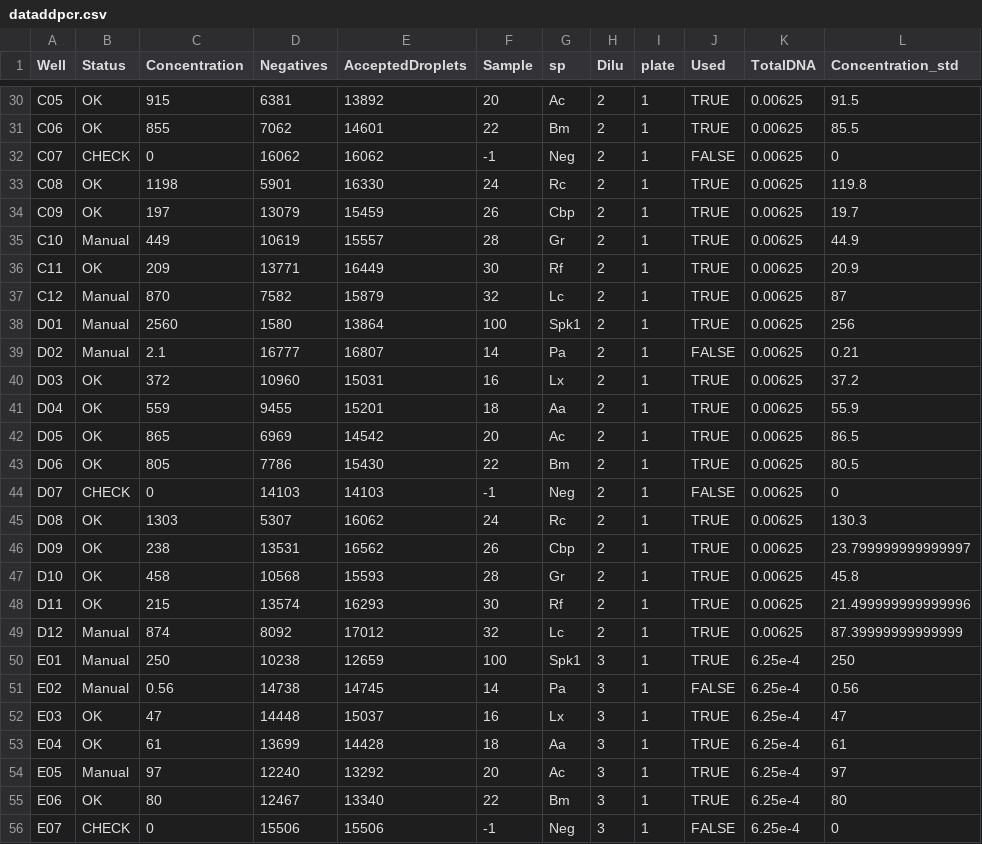
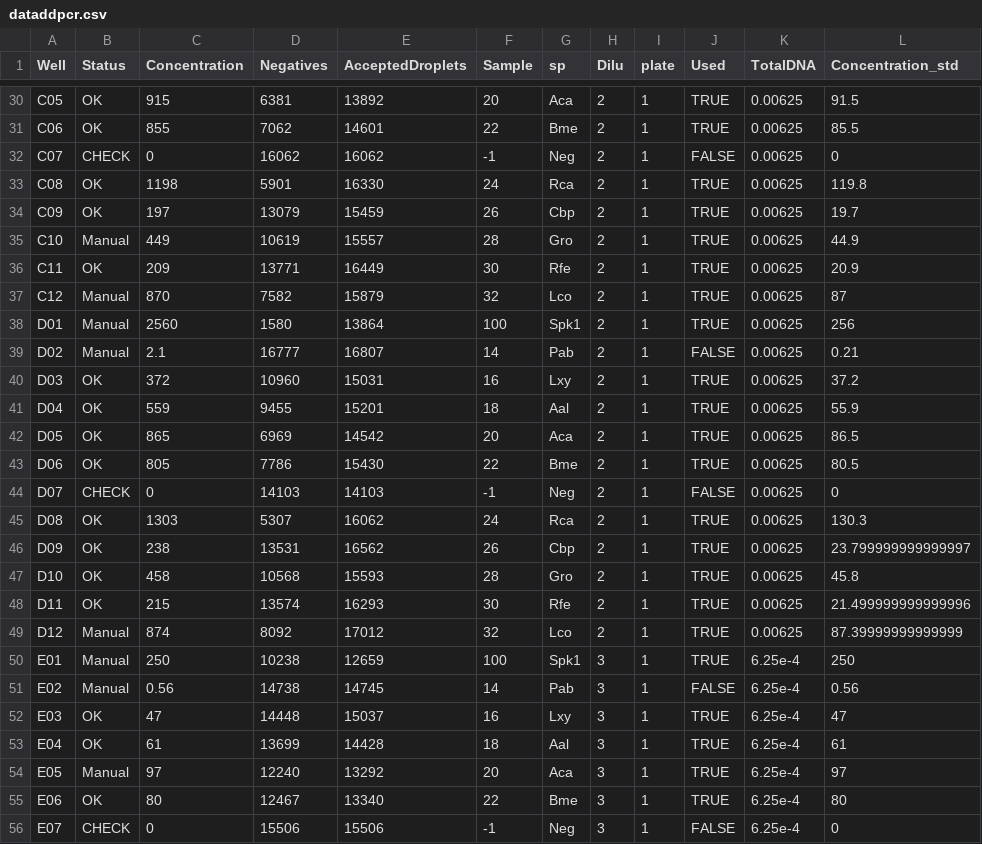
Before and after one commit to LECA-MALBIO/metabar-bias, a CSV file: data/dataddpcr.csv, drawn as a sheet; only a part is shown, gaps mark what is left out; the diff covers the shown part only; the diff names each change by its address in the sheet, - before the commit and + after, or states it on an @@ line.

```diff
--- a/data/dataddpcr.csv
+++ b/data/dataddpcr.csv
-G30 (sp): Ac
+G30 (sp): Aca
-G31 (sp): Bm
+G31 (sp): Bme
-G33 (sp): Rc
+G33 (sp): Rca
-G35 (sp): Gr
+G35 (sp): Gro
-G36 (sp): Rf
+G36 (sp): Rfe
-G37 (sp): Lc
+G37 (sp): Lco
-G39 (sp): Pa
+G39 (sp): Pab
-G40 (sp): Lx
+G40 (sp): Lxy
-G41 (sp): Aa
+G41 (sp): Aal
-G42 (sp): Ac
+G42 (sp): Aca
-G43 (sp): Bm
+G43 (sp): Bme
-G45 (sp): Rc
+G45 (sp): Rca
-G47 (sp): Gr
+G47 (sp): Gro
-G48 (sp): Rf
+G48 (sp): Rfe
-G49 (sp): Lc
+G49 (sp): Lco
-G51 (sp): Pa
+G51 (sp): Pab
-G52 (sp): Lx
+G52 (sp): Lxy
-G53 (sp): Aa
+G53 (sp): Aal
-G54 (sp): Ac
+G54 (sp): Aca
-G55 (sp): Bm
+G55 (sp): Bme
```
Also changed, not shown: 86 edited cells elsewhere in this file, 10 other files.
